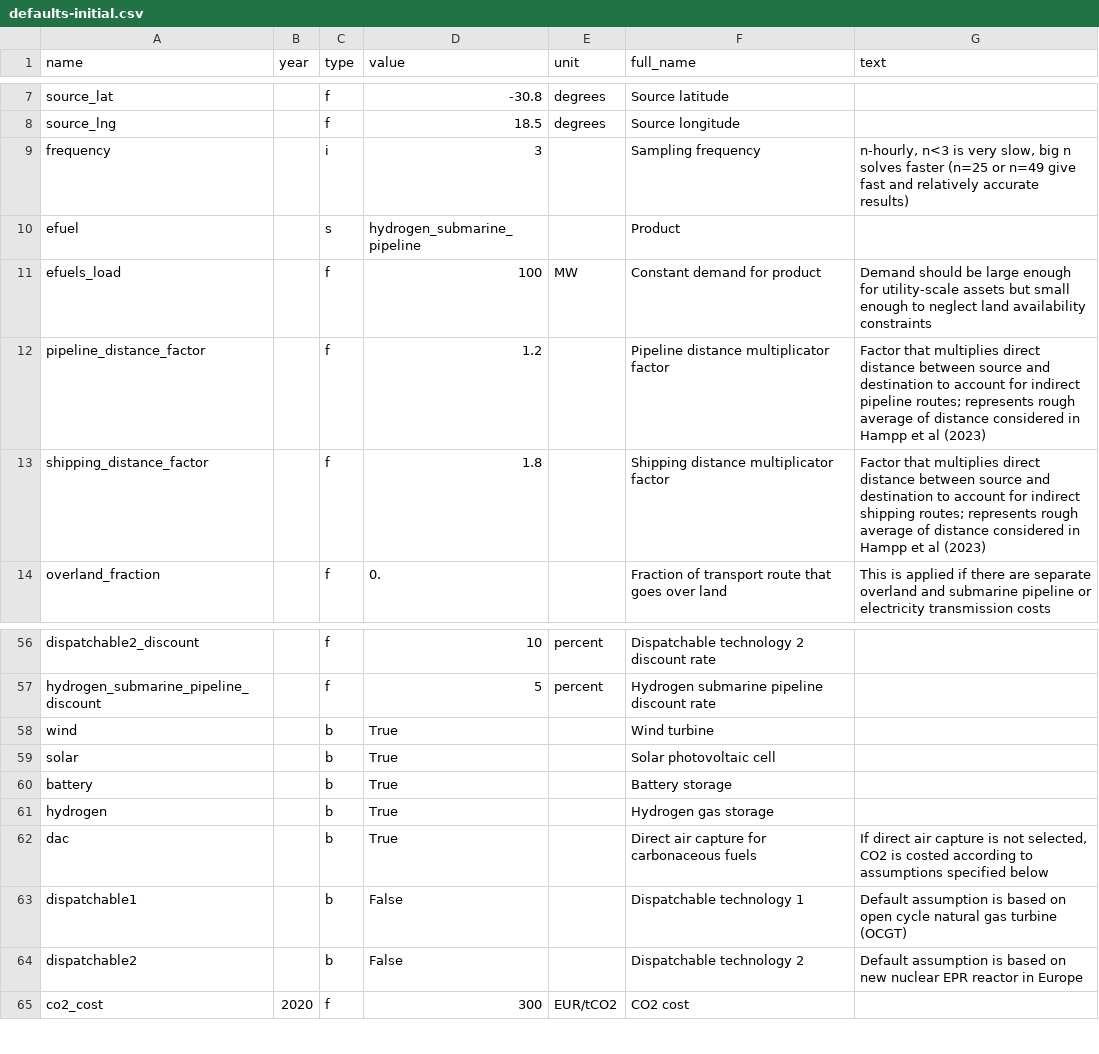
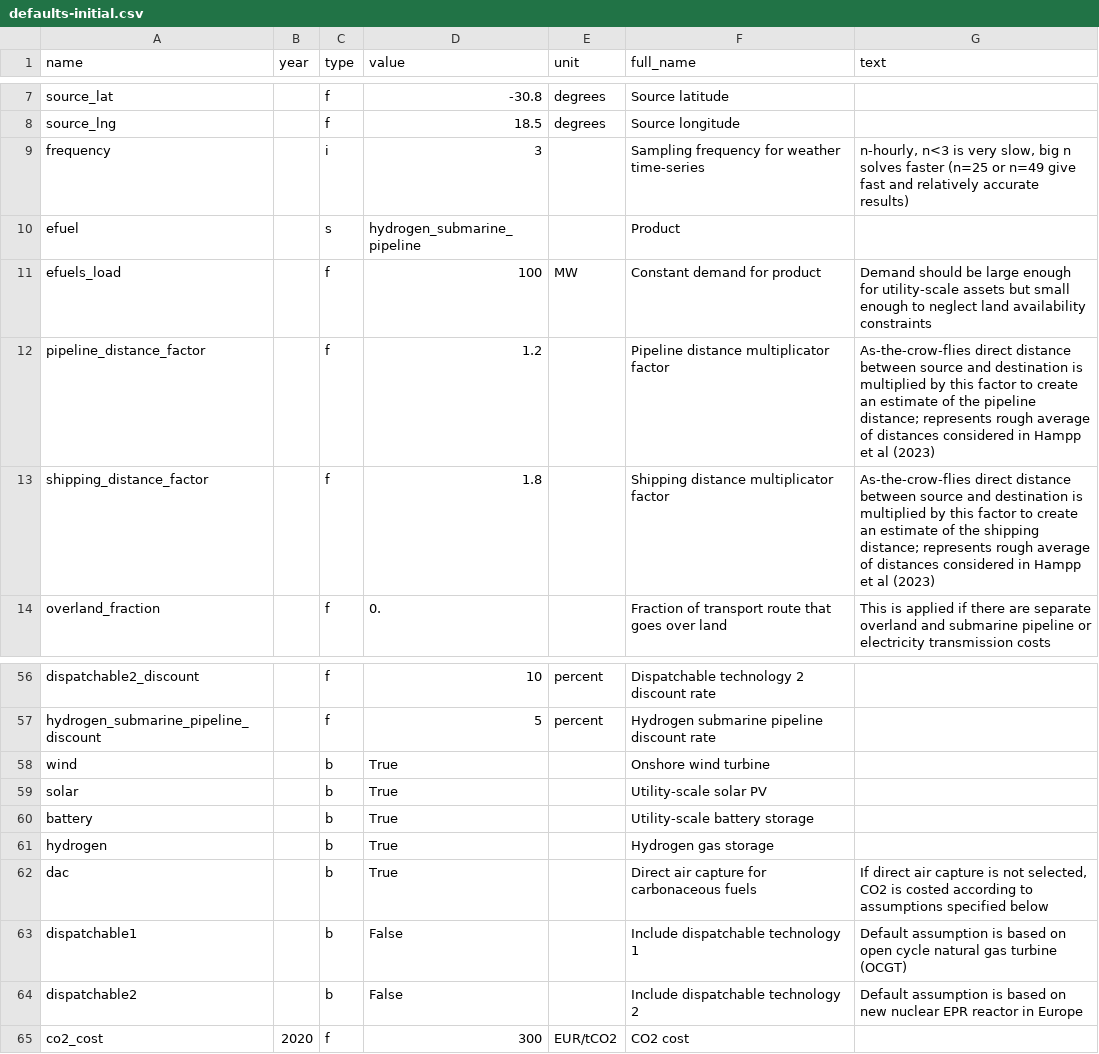
Before and after one commit to PyPSA/efuels-server, a CSV file: defaults-initial.csv, drawn as a sheet; only a part is shown, gaps mark what is left out.

```diff
--- a/defaults-initial.csv
+++ b/defaults-initial.csv
@@ -8,7 +8,7 @@ source_lat,,f,-30.8,degrees,Source latitude,
 source_lng,,f,18.5,degrees,Source longitude,
-frequency,,i,3,,Sampling frequency,"n-hourly, n<3 is very slow, big n solves faster (n=25 or n=49 give fast and relatively accurate results)"
+frequency,,i,3,,Sampling frequency for weather time-series,"n-hourly, n<3 is very slow, big n solves faster (n=25 or n=49 give fast and relatively accurate results)"
 efuel,,s,hydrogen_submarine_pipeline,,Product,
 efuels_load,,f,100,MW,Constant demand for product,Demand should be large enough for utility-scale assets but small enough to neglect land availability constraints
-pipeline_distance_factor,,f,1.2,,Pipeline distance multiplicator factor,Factor that multiplies direct distance between source and destination to account for indirect pipeline routes; represents rough average of distance considered in Hampp et al (2023)
-shipping_distance_factor,,f,1.8,,Shipping distance multiplicator factor,Factor that multiplies direct distance between source and destination to account for indirect shipping routes; represents rough average of distance considered in Hampp et al (2023)
+pipeline_distance_factor,,f,1.2,,Pipeline distance multiplicator factor,As-the-crow-flies direct distance between source and destination is multiplied by this factor to create an estimate of the pipeline distance; represents rough average of distances considered in Hampp et al (2023)
+shipping_distance_factor,,f,1.8,,Shipping distance multiplicator factor,As-the-crow-flies direct distance between source and destination is multiplied by this factor to create an estimate of the shipping distance; represents rough average of distances considered in Hampp et al (2023)
 overland_fraction,,f,0.,,Fraction of transport route that goes over land,This is applied if there are separate overland and submarine pipeline or electricity transmission costs
@@ -57,9 +57,9 @@ dispatchable2_discount,,f,10,percent,Dispatchable technology 2 discount rate,
 hydrogen_submarine_pipeline_discount,,f,5,percent,Hydrogen submarine pipeline discount rate,
-wind,,b,True,,Wind turbine,
-solar,,b,True,,Solar photovoltaic cell,
-battery,,b,True,,Battery storage,
+wind,,b,True,,Onshore wind turbine,
+solar,,b,True,,Utility-scale solar PV,
+battery,,b,True,,Utility-scale battery storage,
 hydrogen,,b,True,,Hydrogen gas storage,
 dac,,b,True,,Direct air capture for carbonaceous fuels,"If direct air capture is not selected, CO2 is costed according to assumptions specified below"
-dispatchable1,,b,False,,Dispatchable technology 1,Default assumption is based on open cycle natural gas turbine (OCGT)
-dispatchable2,,b,False,,Dispatchable technology 2,Default assumption is based on new nuclear EPR reactor in Europe
+dispatchable1,,b,False,,Include dispatchable technology 1,Default assumption is based on open cycle natural gas turbine (OCGT)
+dispatchable2,,b,False,,Include dispatchable technology 2,Default assumption is based on new nuclear EPR reactor in Europe
 co2_cost,2020,f,300,EUR/tCO2,CO2 cost,
```
Also changed, not shown: defaults.csv, 5 other files.
